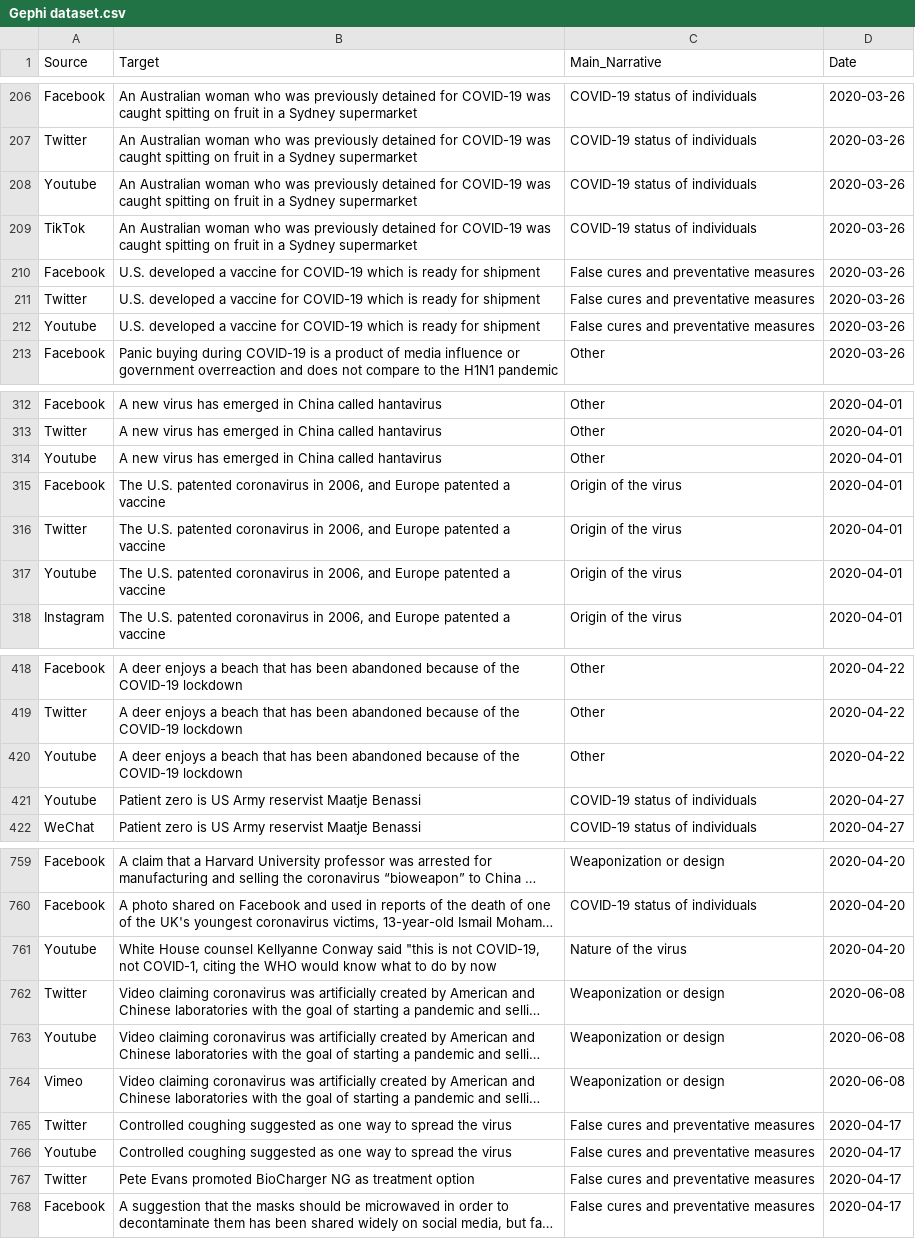
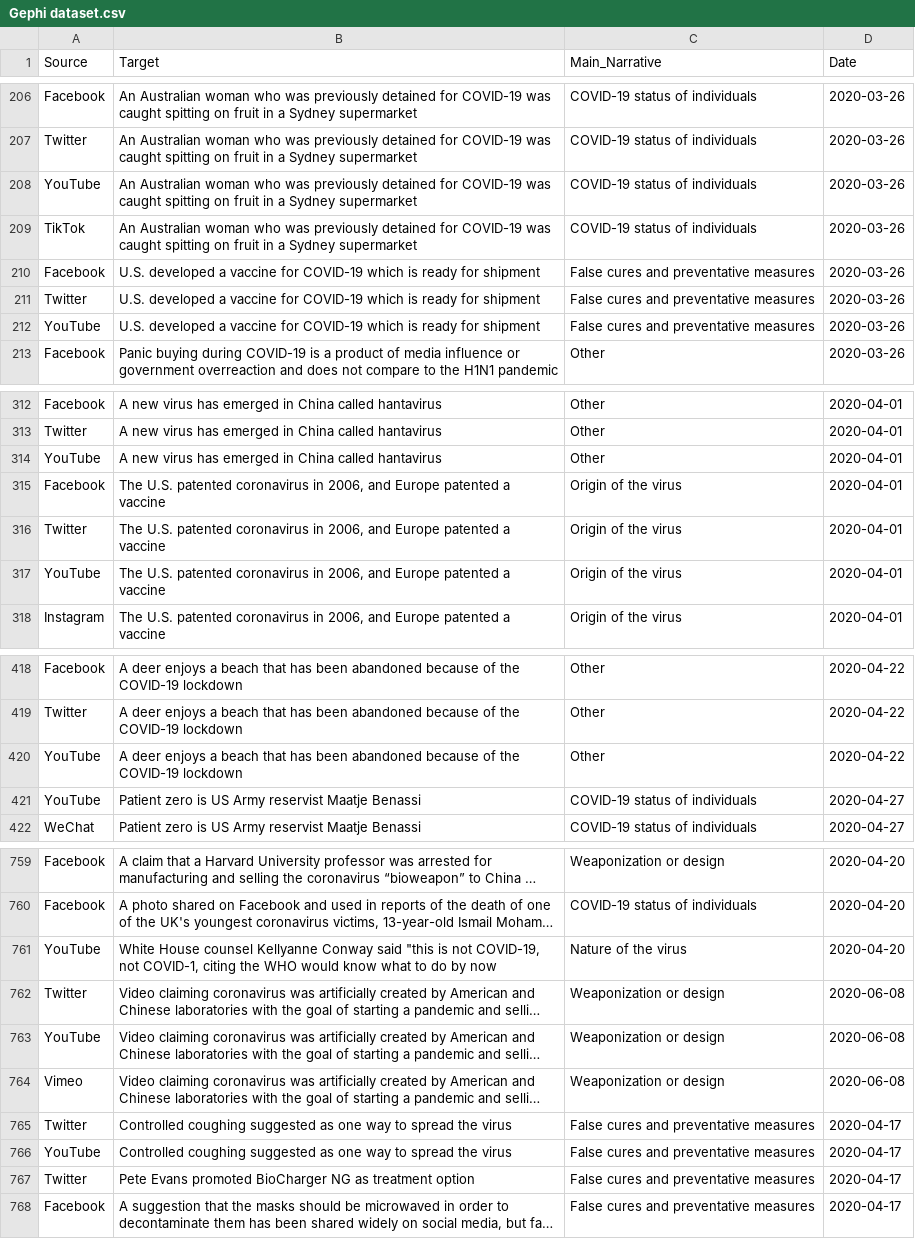
Before and after one commit to S1GSKim/is434-g1-t5, a CSV file: code/misinformation/Gephi dataset.csv, drawn as a sheet; only a part is shown, gaps mark what is left out; long unchanged cells end in …; the diff covers the shown part only; the diff names each change by its address in the sheet, - before the commit and + after, or states it on an @@ line.

Commit message:
replaced Youtube with YouTube

```diff
--- a/code/misinformation/Gephi dataset.csv
+++ b/code/misinformation/Gephi dataset.csv
-A208 (Source): Youtube
+A208 (Source): YouTube
-A212 (Source): Youtube
+A212 (Source): YouTube
-A314 (Source): Youtube
+A314 (Source): YouTube
-A317 (Source): Youtube
+A317 (Source): YouTube
-A420:A421 (Source): Youtube
+A420:A421 (Source): YouTube
-A761 (Source): Youtube
+A761 (Source): YouTube
-A763 (Source): Youtube
+A763 (Source): YouTube
-A766 (Source): Youtube
+A766 (Source): YouTube
```
Also changed, not shown: 74 edited cells elsewhere in this file.
